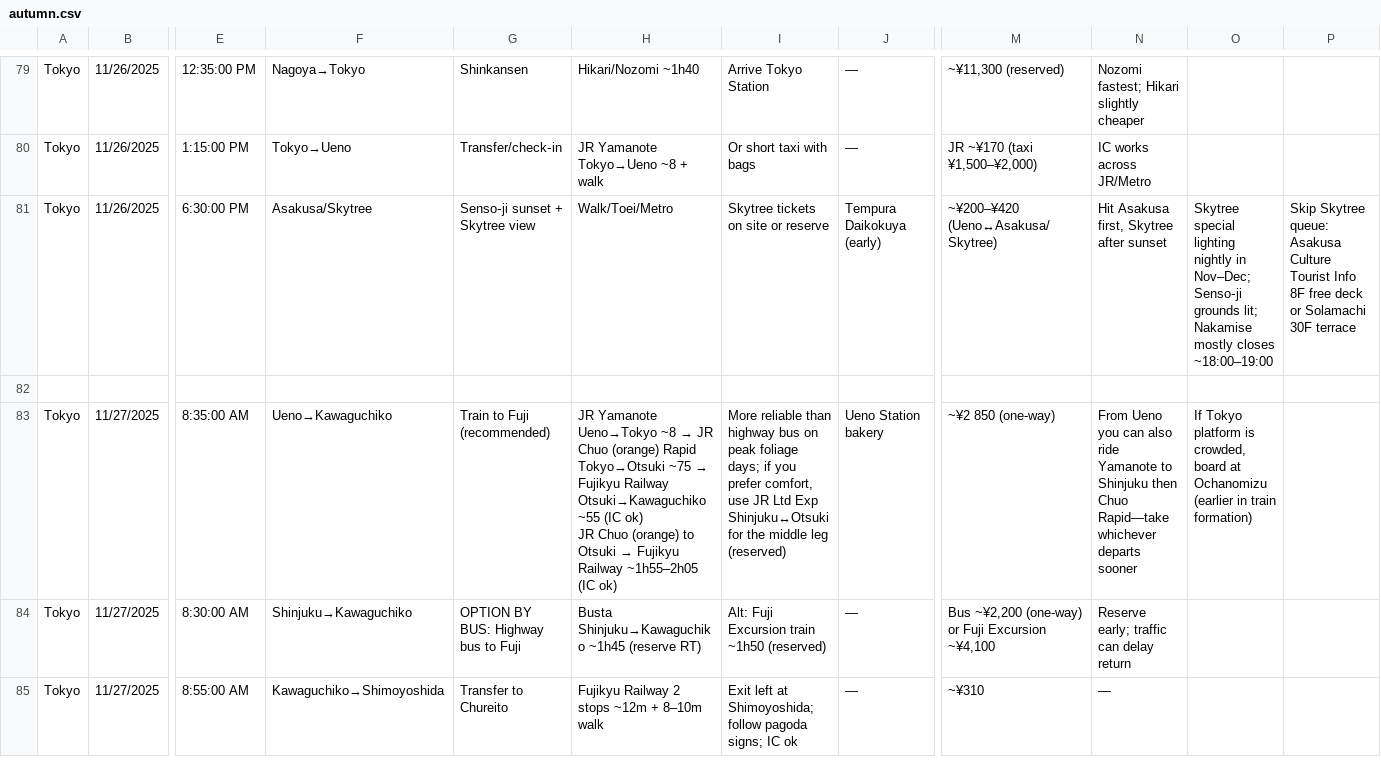
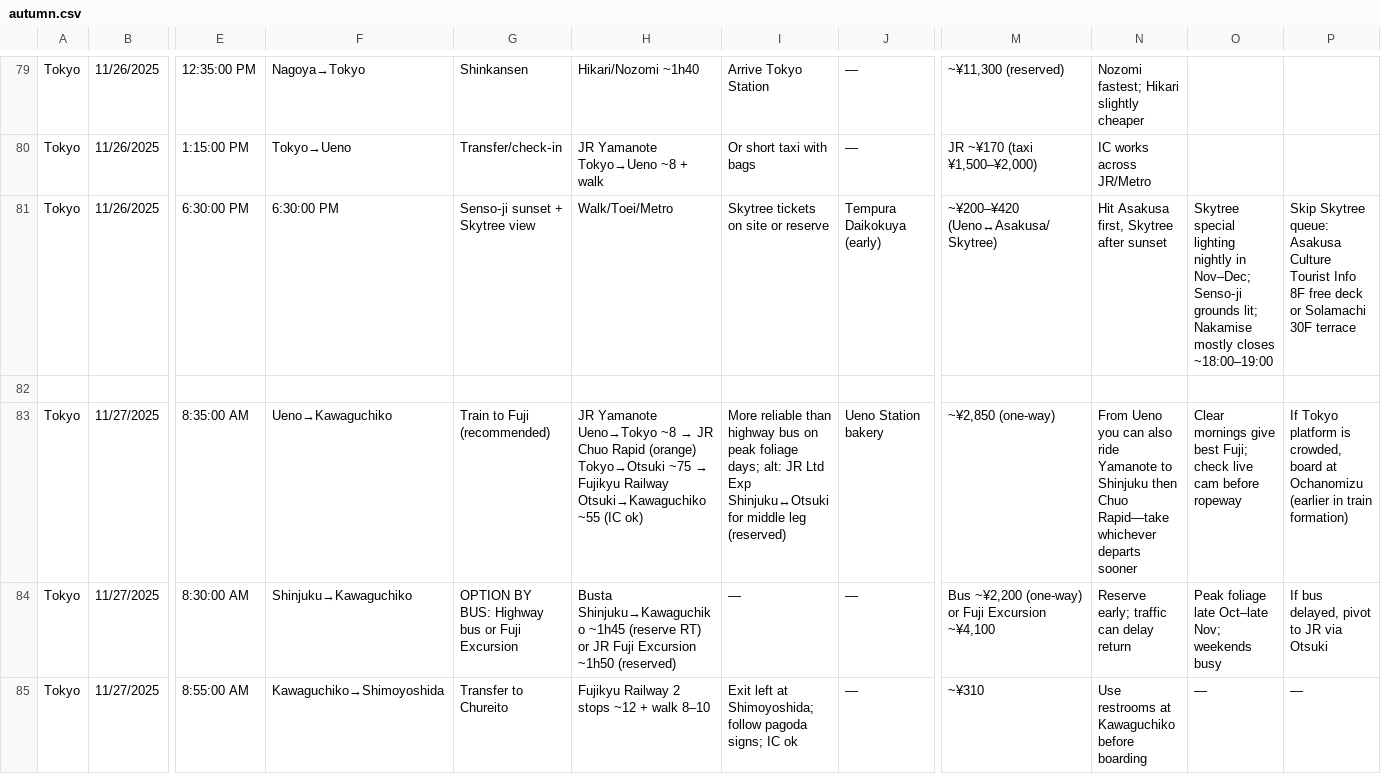
Before and after one commit to ksungcaya/pages, a CSV file: japan/2025-autumn/autumn.csv, drawn as a sheet; only a part is shown, gaps mark what is left out; ↵ is a line break in a cell; the diff covers the shown part only; the diff names each change by its address in the sheet, - before the commit and + after, or states it on an @@ line.

Commit message:
update kawaguchiko details

```diff
--- a/japan/2025-autumn/autumn.csv
+++ b/japan/2025-autumn/autumn.csv
-F81: Asakusa/Skytree
+F81: 6:30:00 PM
@@ H83: …JR Chuo (orange) Rapid Tokyo→Otsuki ~75 → Fujikyu Railway Otsuki→Kawaguchiko ~55 (IC ok) ↵ JR Chuo (orange) to Otsuki → Fujikyu Railway ~1h55–2h05 (IC ok) → …JR Chuo Rapid (orange) Tokyo→Otsuki ~75 → Fujikyu Railway Otsuki→Kawaguchiko ~55 (IC ok) @@
-I83: …foliage days; if you prefer comfort, ↵ use JR Ltd Exp Shinjuku↔Otsuki for the middle leg…
+I83: …foliage days; alt: JR Ltd Exp Shinjuku↔Otsuki for middle leg…
-M83: ~¥2 850 (one-way)
+M83: ~¥2,850 (one-way)
-O83: If Tokyo platform is crowded, board at Ochanomizu (earlier in train formation)
+O83: Clear mornings give best Fuji; check live cam before ropeway
-P83: (empty)
+P83: If Tokyo platform is crowded, board at Ochanomizu (earlier in train formation)
-G84: OPTION BY BUS: Highway bus to Fuji
+G84: OPTION BY BUS: Highway bus or Fuji Excursion
-H84: …(reserve RT)
+H84: …(reserve RT) or JR Fuji Excursion ~1h50 (reserved)
-I84: Alt: Fuji Excursion train ~1h50 (reserved)
+I84: —
-O84: (empty)
+O84: Peak foliage late Oct–late Nov; weekends busy
-P84: (empty)
+P84: If bus delayed, pivot to JR via Otsuki
-H85: Fujikyu Railway 2 stops ~12m + 8–10m walk
+H85: Fujikyu Railway 2 stops ~12 + walk 8–10
-N85: —
+N85: Use restrooms at Kawaguchiko before boarding
-O85: (empty)
+O85: —
-P85: (empty)
+P85: —
```
Also changed, not shown: 3 added rows and 43 edited cells elsewhere in this file, 1 other file.
